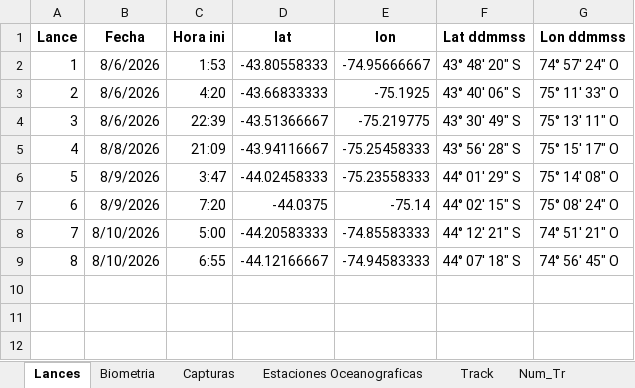
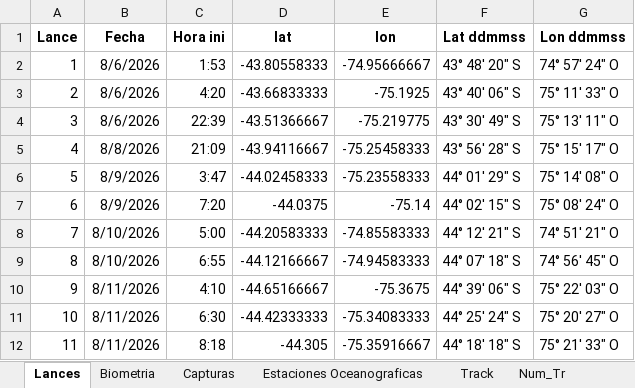
Before and after one commit to AdrianIbieta/CRUCERO_MSMC_2608, an Excel workbook: EXCEL_MAESTRO_VITAC.xlsx, sheet Lances, drawn as a sheet; values as stored, in another font and other column widths than the file's, no borders; the diff names each change by its address in the sheet, - before the commit and + after, or states it on an @@ line.

```diff
--- a/EXCEL_MAESTRO_VITAC.xlsx (sheet Lances)
+++ b/EXCEL_MAESTRO_VITAC.xlsx (sheet Lances)
+row 10: 9 | 8/11/2026 | 4:10 | -44.65166667 | -75.3675 | 44° 39′ 06" S | 75° 22′ 03" O
+row 11: 10 | 8/11/2026 | 6:30 | -44.42333333 | -75.34083333 | 44° 25′ 24" S | 75° 20′ 27" O
+row 12: 11 | 8/11/2026 | 8:18 | -44.305 | -75.35916667 | 44° 18′ 18" S | 75° 21′ 33" O
```
Also changed, not shown: sheet Biometria, sheet Track, sheet Capturas, sheet Barco, sheet Num_Tr, sheet Estaciones Oceanograficas.
